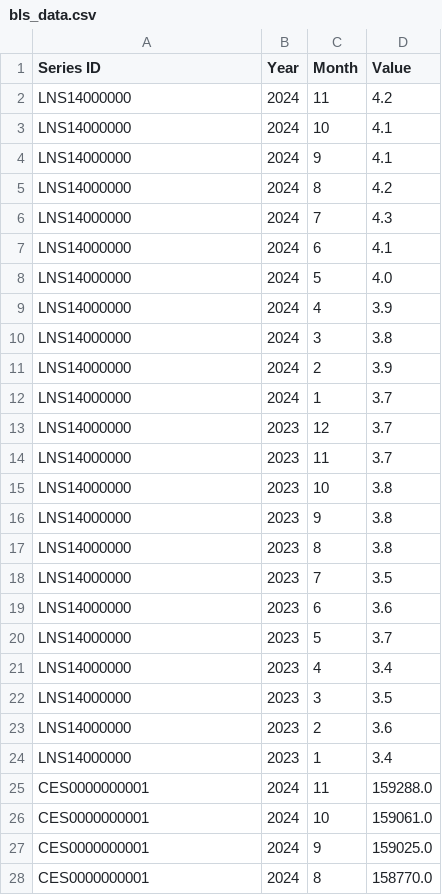
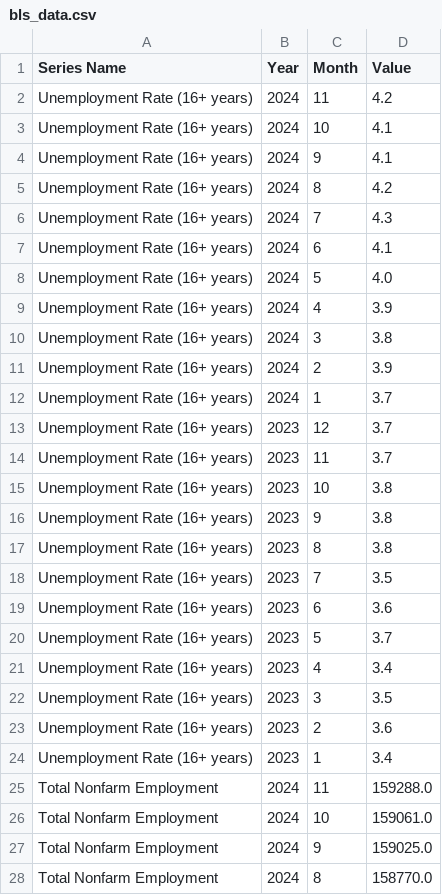
Before and after one commit to animaupadhyay12/BLI_Dashboard, a CSV file: bls_data.csv, drawn as a sheet; only a part is shown; the diff covers the shown part only.

Commit message:
Add files via upload

```diff
--- a/bls_data.csv
+++ b/bls_data.csv
@@ -1,28 +1,28 @@
-Series ID,Year,Month,Value
-LNS14000000,2024,11,4.2
-LNS14000000,2024,10,4.1
-LNS14000000,2024,9,4.1
-LNS14000000,2024,8,4.2
-LNS14000000,2024,7,4.3
-LNS14000000,2024,6,4.1
-LNS14000000,2024,5,4.0
-LNS14000000,2024,4,3.9
-LNS14000000,2024,3,3.8
-LNS14000000,2024,2,3.9
-LNS14000000,2024,1,3.7
-LNS14000000,2023,12,3.7
-LNS14000000,2023,11,3.7
-LNS14000000,2023,10,3.8
-LNS14000000,2023,9,3.8
-LNS14000000,2023,8,3.8
-LNS14000000,2023,7,3.5
-LNS14000000,2023,6,3.6
-LNS14000000,2023,5,3.7
-LNS14000000,2023,4,3.4
-LNS14000000,2023,3,3.5
-LNS14000000,2023,2,3.6
-LNS14000000,2023,1,3.4
-CES0000000001,2024,11,159288.0
-CES0000000001,2024,10,159061.0
-CES0000000001,2024,9,159025.0
-CES0000000001,2024,8,158770.0
+Series Name,Year,Month,Value
+Unemployment Rate (16+ years),2024,11,4.2
+Unemployment Rate (16+ years),2024,10,4.1
+Unemployment Rate (16+ years),2024,9,4.1
+Unemployment Rate (16+ years),2024,8,4.2
+Unemployment Rate (16+ years),2024,7,4.3
+Unemployment Rate (16+ years),2024,6,4.1
+Unemployment Rate (16+ years),2024,5,4.0
+Unemployment Rate (16+ years),2024,4,3.9
+Unemployment Rate (16+ years),2024,3,3.8
+Unemployment Rate (16+ years),2024,2,3.9
+Unemployment Rate (16+ years),2024,1,3.7
+Unemployment Rate (16+ years),2023,12,3.7
+Unemployment Rate (16+ years),2023,11,3.7
+Unemployment Rate (16+ years),2023,10,3.8
+Unemployment Rate (16+ years),2023,9,3.8
+Unemployment Rate (16+ years),2023,8,3.8
+Unemployment Rate (16+ years),2023,7,3.5
+Unemployment Rate (16+ years),2023,6,3.6
+Unemployment Rate (16+ years),2023,5,3.7
+Unemployment Rate (16+ years),2023,4,3.4
+Unemployment Rate (16+ years),2023,3,3.5
+Unemployment Rate (16+ years),2023,2,3.6
+Unemployment Rate (16+ years),2023,1,3.4
+Total Nonfarm Employment,2024,11,159288.0
+Total Nonfarm Employment,2024,10,159061.0
+Total Nonfarm Employment,2024,9,159025.0
+Total Nonfarm Employment,2024,8,158770.0
```
Also changed, not shown: 134 edited cells elsewhere in this file.
